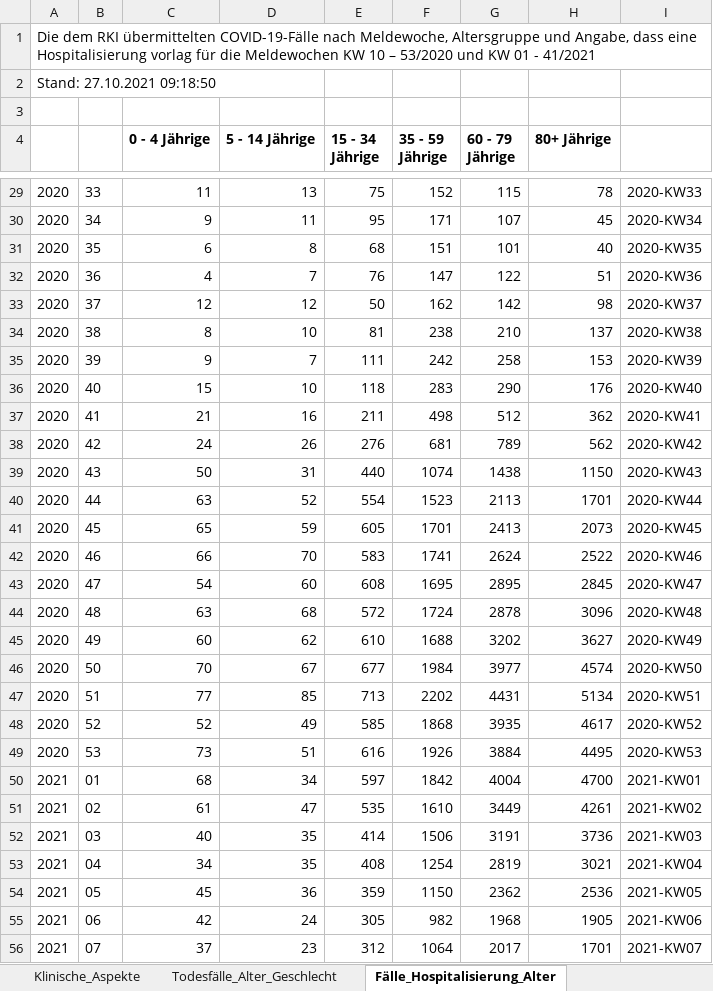
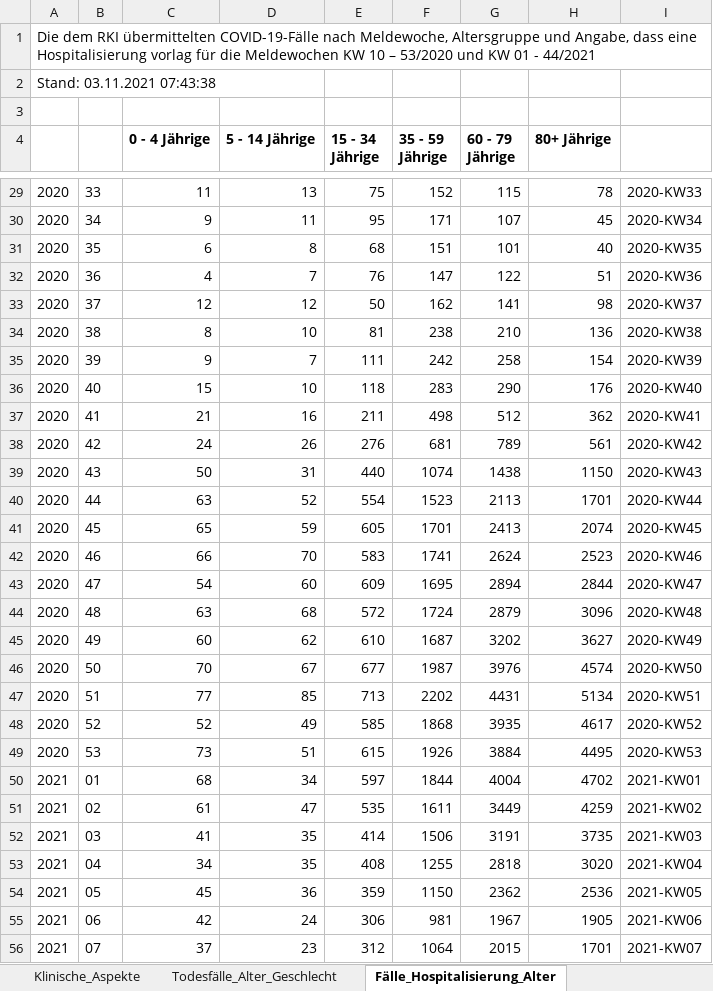
Before and after one commit to amarquard089/Covid19-Hospitalisierungsrate, an Excel workbook: Klinische_Aspekte.xlsx, sheet Fälle_Hospitalisierung_Alter, drawn as a sheet; only a part is shown, gaps mark what is left out; values as stored, in another font and other column widths than the file's, no borders; the diff covers the shown part only; the diff names each change by its address in the sheet, - before the commit and + after, or states it on an @@ line.

```diff
--- a/Klinische_Aspekte.xlsx (sheet Fälle_Hospitalisierung_Alter)
+++ b/Klinische_Aspekte.xlsx (sheet Fälle_Hospitalisierung_Alter)
-A1: …01 - 41/2021
+A1: …01 - 44/2021
-A2: Stand: 27.10.2021 09:18:50
+A2: Stand: 03.11.2021 07:43:38
-G33 (60 - 79 Jährige): 142
+G33 (60 - 79 Jährige): 141
-H34 (80+ Jährige): 137
+H34 (80+ Jährige): 136
-H35 (80+ Jährige): 153
+H35 (80+ Jährige): 154
-H38 (80+ Jährige): 562
+H38 (80+ Jährige): 561
-H41 (80+ Jährige): 2073
+H41 (80+ Jährige): 2074
-H42 (80+ Jährige): 2522
+H42 (80+ Jährige): 2523
-E43 (15 - 34 Jährige): 608
+E43 (15 - 34 Jährige): 609
-G43 (60 - 79 Jährige): 2895
+G43 (60 - 79 Jährige): 2894
-H43 (80+ Jährige): 2845
+H43 (80+ Jährige): 2844
-G44 (60 - 79 Jährige): 2878
+G44 (60 - 79 Jährige): 2879
-F45 (35 - 59 Jährige): 1688
+F45 (35 - 59 Jährige): 1687
-F46 (35 - 59 Jährige): 1984
+F46 (35 - 59 Jährige): 1987
-G46 (60 - 79 Jährige): 3977
+G46 (60 - 79 Jährige): 3976
-E49 (15 - 34 Jährige): 616
+E49 (15 - 34 Jährige): 615
-F50 (35 - 59 Jährige): 1842
+F50 (35 - 59 Jährige): 1844
-H50 (80+ Jährige): 4700
+H50 (80+ Jährige): 4702
-F51 (35 - 59 Jährige): 1610
+F51 (35 - 59 Jährige): 1611
-H51 (80+ Jährige): 4261
+H51 (80+ Jährige): 4259
-C52 (0 - 4 Jährige): 40
+C52 (0 - 4 Jährige): 41
-H52 (80+ Jährige): 3736
+H52 (80+ Jährige): 3735
-F53 (35 - 59 Jährige): 1254
+F53 (35 - 59 Jährige): 1255
-G53 (60 - 79 Jährige): 2819
+G53 (60 - 79 Jährige): 2818
-H53 (80+ Jährige): 3021
+H53 (80+ Jährige): 3020
-E55 (15 - 34 Jährige): 305
+E55 (15 - 34 Jährige): 306
-F55 (35 - 59 Jährige): 982
+F55 (35 - 59 Jährige): 981
-G55 (60 - 79 Jährige): 1968
+G55 (60 - 79 Jährige): 1967
-G56 (60 - 79 Jährige): 2017
+G56 (60 - 79 Jährige): 2015
```
Also changed, not shown: 1 added row and 90 edited cells elsewhere in this sheet, sheet Klinische_Aspekte, sheet Alter_Median_Mittelwert, sheet 7-Tage-Inzidenz_Hosp_Alter, sheet Todesfälle_Alter_Geschlecht, 6 other files.
